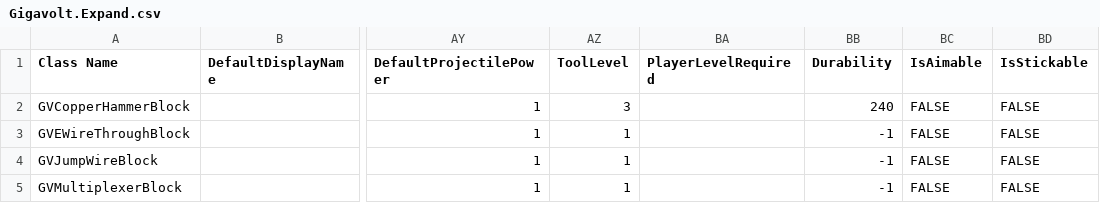
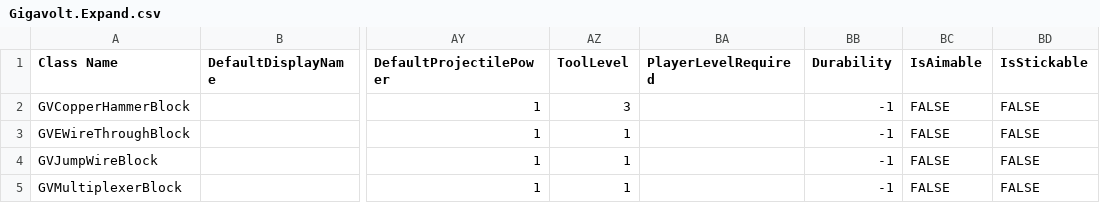
Before and after one commit to XiaofengdiZhu/Gigavolt, a CSV file: Gigavolt.Expand/Assets/Gigavolt.Expand.csv, drawn as a sheet; only a part is shown, gaps mark what is left out; the diff names each change by its address in the sheet, - before the commit and + after, or states it on an @@ line.

```diff
--- a/Gigavolt.Expand/Assets/Gigavolt.Expand.csv
+++ b/Gigavolt.Expand/Assets/Gigavolt.Expand.csv
-BB2 (Durability): 240
+BB2 (Durability): -1
```
Also changed, not shown: 3 other files.
